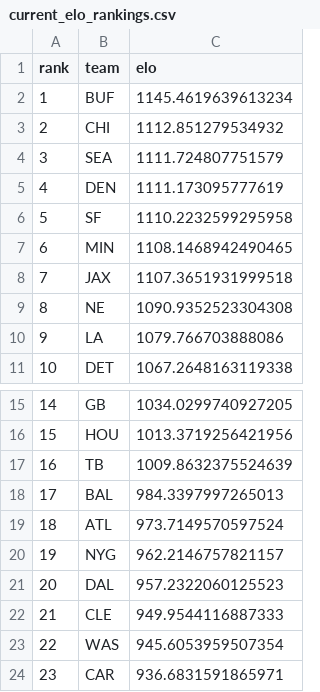
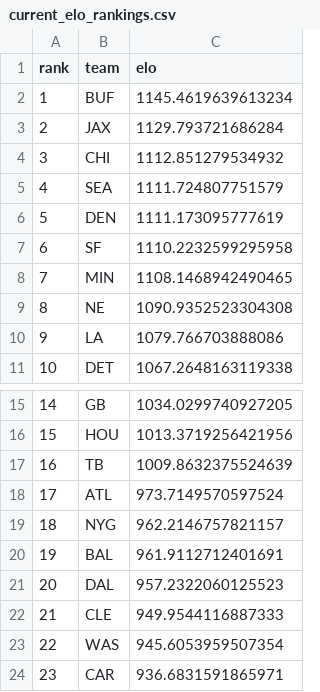
Before and after one commit to schwill2018/nfl_elo_project, a CSV file: current_elo_rankings.csv, drawn as a sheet; only a part is shown, gaps mark what is left out; removed rows and columns are numbered as before the commit, all else as after; the diff names each change by its address in the sheet, - before the commit and + after, or states it on an @@ line.

```diff
--- a/current_elo_rankings.csv
+++ b/current_elo_rankings.csv
+row 3: 2 | JAX | 1129.793721686284
@@ column A (rank) renumbered between rows 4 and 19 @@
-row 8: 7 | JAX | 1107.3651931999518
-row 18: 17 | BAL | 984.3397997265013
+row 20: 19 | BAL | 961.9112712401691
```
Also changed, not shown: future_projections.csv, historical_predictions.csv, 4 other files.
